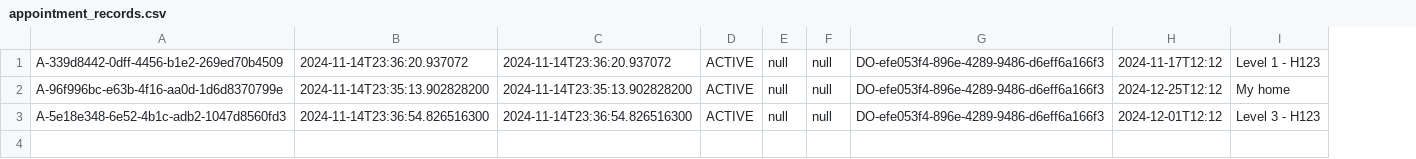
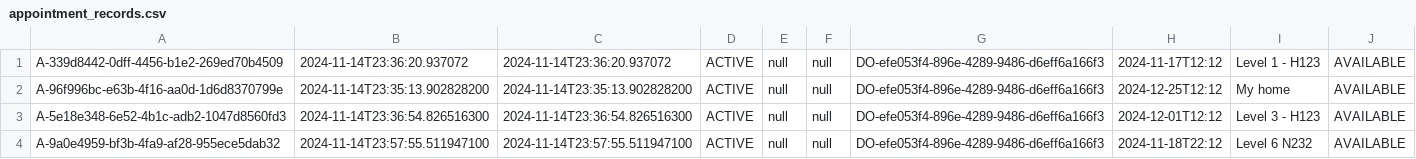
Before and after one commit to KCCHONG1997/HMSApp, a CSV file: src/repository/data/appointment_records.csv, drawn as a sheet; the diff names each change by its address in the sheet, - before the commit and + after, or states it on an @@ line.

```diff
--- a/src/repository/data/appointment_records.csv
+++ b/src/repository/data/appointment_records.csv
+column J, rows 1-3: all AVAILABLE
+row 4: A-9a0e4959-bf3b-4fa9-af28-955ece5dab32 | 2024-11-14T23:57:55.511947100 | 2024-11-14T23:57:55.511947100 | ACTIVE | null | null | DO-efe053f4-896e-4289-9486-d6eff6a166f3 | 2024-11-18T22:12 | Level 6 N232 | AVAILABLE
```
Also changed, not shown: src/repository/data/medical_records.csv, 1 other file.
